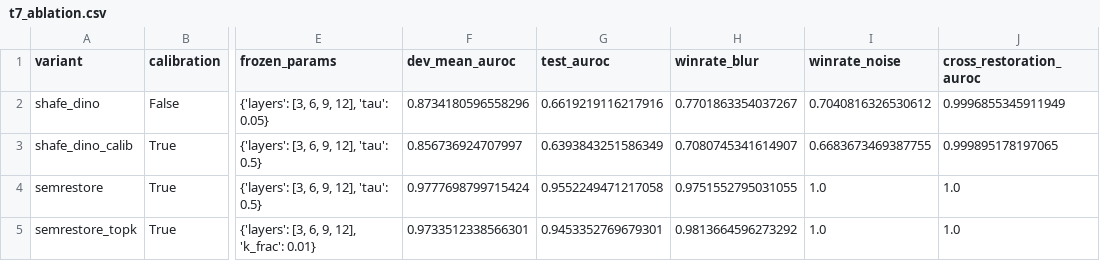
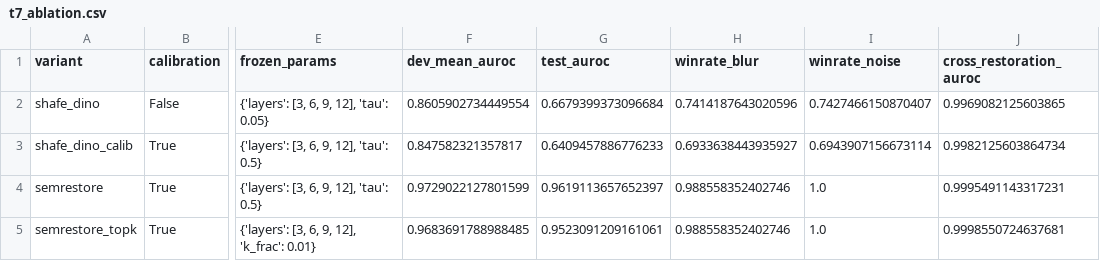
Before and after one commit to piyushxlr8/semrestore-qa, a CSV file: results/tables/t7_ablation.csv, drawn as a sheet; only a part is shown, gaps mark what is left out; the diff names each change by its address in the sheet, - before the commit and + after, or states it on an @@ line.

```diff
--- a/results/tables/t7_ablation.csv
+++ b/results/tables/t7_ablation.csv
-F2 (dev_mean_auroc): 0.8734180596558296
+F2 (dev_mean_auroc): 0.8605902734449554
-G2 (test_auroc): 0.6619219116217916
+G2 (test_auroc): 0.6679399373096684
-H2 (winrate_blur): 0.7701863354037267
+H2 (winrate_blur): 0.7414187643020596
-I2 (winrate_noise): 0.7040816326530612
+I2 (winrate_noise): 0.7427466150870407
-J2 (cross_restoration_auroc): 0.9996855345911949
+J2 (cross_restoration_auroc): 0.9969082125603865
-F3 (dev_mean_auroc): 0.856736924707997
+F3 (dev_mean_auroc): 0.847582321357817
-G3 (test_auroc): 0.6393843251586349
+G3 (test_auroc): 0.6409457886776233
-H3 (winrate_blur): 0.7080745341614907
+H3 (winrate_blur): 0.6933638443935927
-I3 (winrate_noise): 0.6683673469387755
+I3 (winrate_noise): 0.6943907156673114
-J3 (cross_restoration_auroc): 0.999895178197065
+J3 (cross_restoration_auroc): 0.9982125603864734
-F4 (dev_mean_auroc): 0.9777698799715424
+F4 (dev_mean_auroc): 0.9729022127801599
-G4 (test_auroc): 0.9552249471217058
+G4 (test_auroc): 0.9619113657652397
-H4 (winrate_blur): 0.9751552795031055
+H4 (winrate_blur): 0.988558352402746
-J4 (cross_restoration_auroc): 1.0
+J4 (cross_restoration_auroc): 0.9995491143317231
-F5 (dev_mean_auroc): 0.9733512338566301
+F5 (dev_mean_auroc): 0.9683691788988485
-G5 (test_auroc): 0.9453352769679301
+G5 (test_auroc): 0.9523091209161061
-H5 (winrate_blur): 0.9813664596273292
+H5 (winrate_blur): 0.988558352402746
-J5 (cross_restoration_auroc): 1.0
+J5 (cross_restoration_auroc): 0.9998550724637681
```
Also changed, not shown: results/human/pairs.csv, results/tables/t1_detection.csv, 16 other files.
